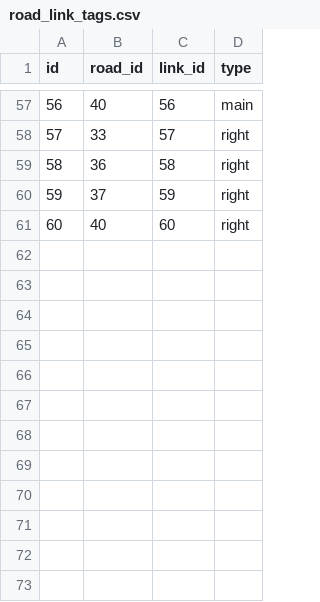
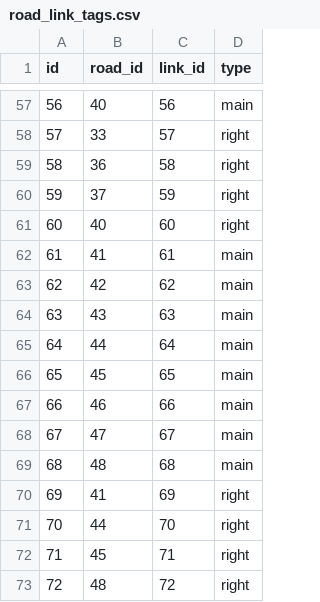
Before and after one commit to Kaz-0105/drl_simulator, a CSV file: layout/twenty_intersections/road_link_tags.csv, drawn as a sheet; only a part is shown, gaps mark what is left out.

```diff
--- a/layout/twenty_intersections/road_link_tags.csv
+++ b/layout/twenty_intersections/road_link_tags.csv
@@ -61 +61,13 @@
 60,40,60,right
+61,41,61,main
+62,42,62,main
+63,43,63,main
+64,44,64,main
+65,45,65,main
+66,46,66,main
+67,47,67,main
+68,48,68,main
+69,41,69,right
+70,44,70,right
+71,45,71,right
+72,48,72,right
```
Also changed, not shown: layout/twenty_intersections/intersection_road_tags.csv, layout/twenty_intersections/intersection_turn_ratio_tags.csv, 6 other files.
